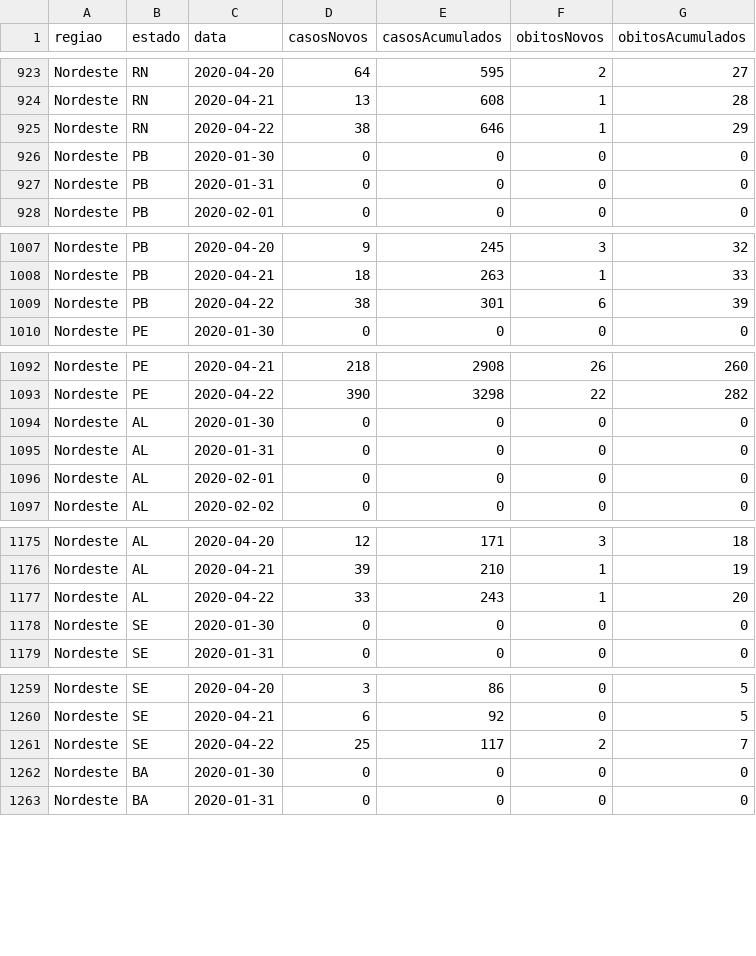
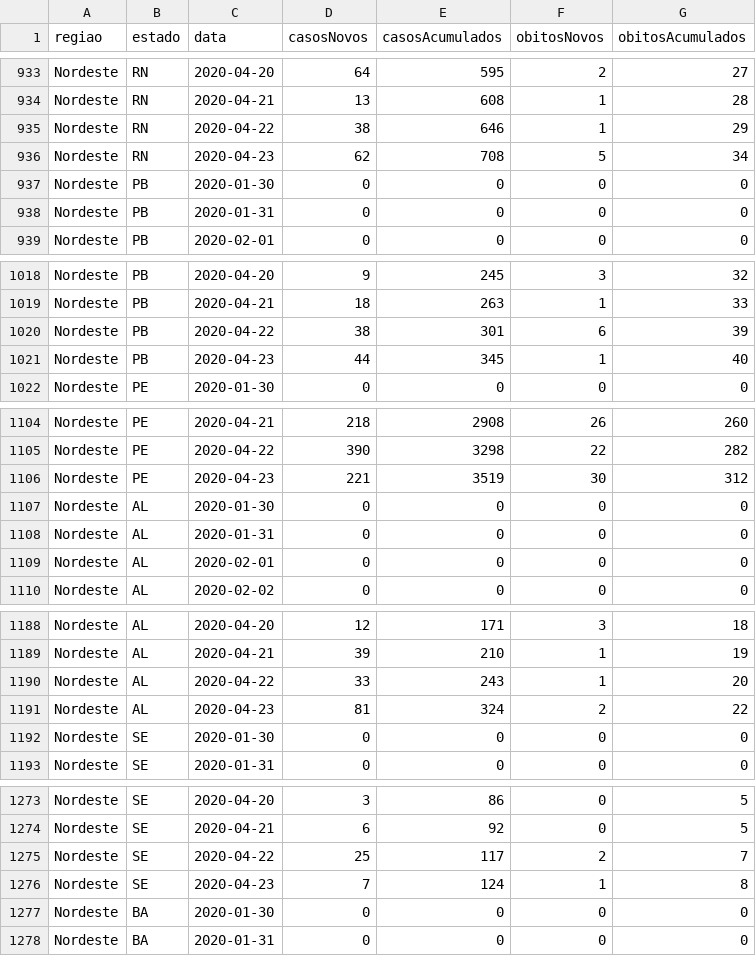
Before and after one commit to CajazeiraRamos/CajazeiraRamos.github.io, a CSV file: Covid19/data/minSaude.csv, drawn as a sheet; only a part is shown, gaps mark what is left out; the diff covers the shown part only; the diff names each change by its address in the sheet, - before the commit and + after, or states it on an @@ line.

```diff
--- a/Covid19/data/minSaude.csv
+++ b/Covid19/data/minSaude.csv
+row 936: Nordeste | RN | 2020-04-23 | 62 | 708 | 5 | 34
+row 1021: Nordeste | PB | 2020-04-23 | 44 | 345 | 1 | 40
+row 1106: Nordeste | PE | 2020-04-23 | 221 | 3519 | 30 | 312
+row 1191: Nordeste | AL | 2020-04-23 | 81 | 324 | 2 | 22
+row 1276: Nordeste | SE | 2020-04-23 | 7 | 124 | 1 | 8
```
Also changed, not shown: 22 added rows elsewhere in this file.
